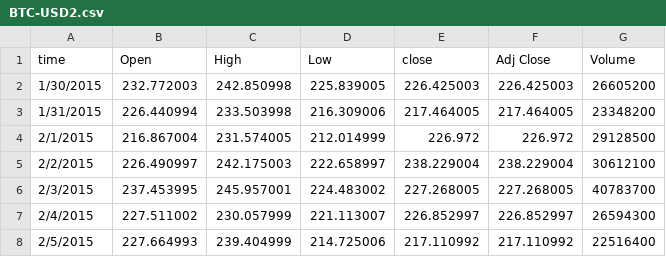
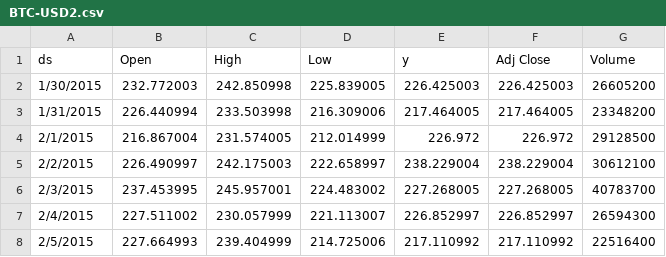
Before and after one commit to bruno-nirello/Data-Engineer-Portfolio, a CSV file: BTC-USD2.csv, drawn as a sheet; only a part is shown.

Commit message:
Add files via upload

```diff
--- a/BTC-USD2.csv
+++ b/BTC-USD2.csv
@@ -1,2 +1,2 @@
-time,Open,High,Low,close,Adj Close,Volume
+ds,Open,High,Low,y,Adj Close,Volume
 1/30/2015,232.772003,242.850998,225.839005,226.425003,226.425003,26605200
```
